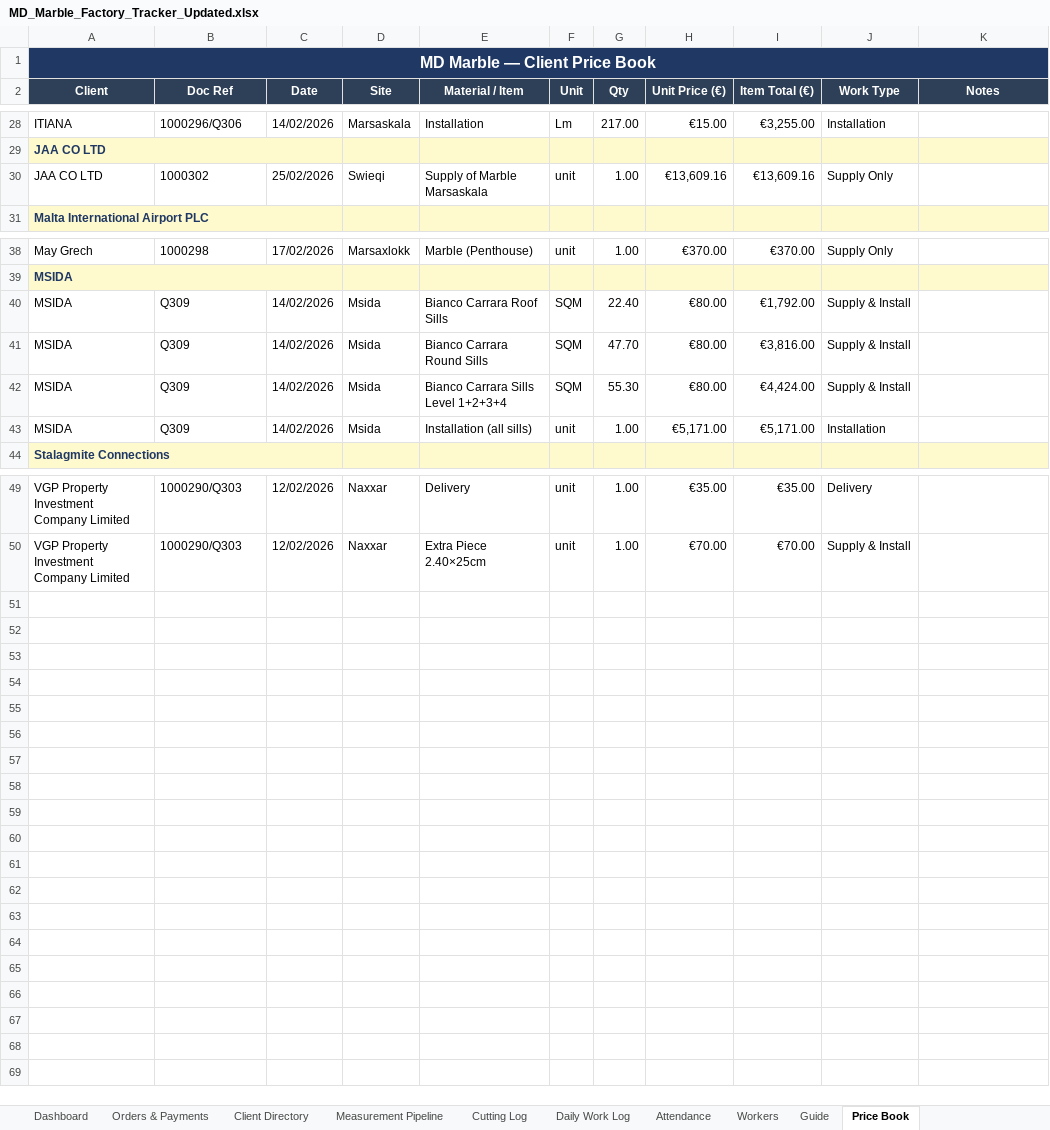
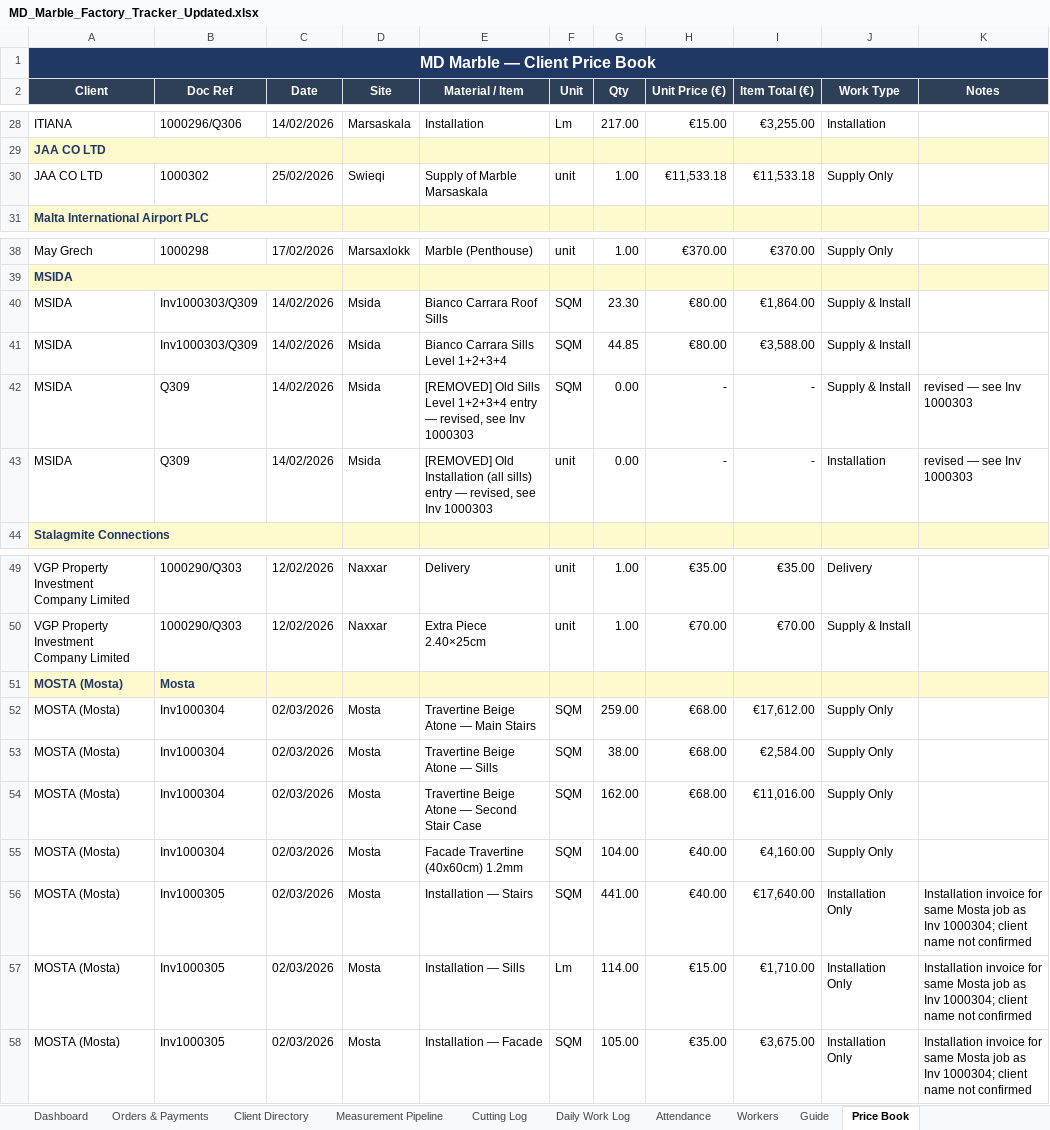
Before and after one commit to Hsn3639/HSN-TEST-1, an Excel workbook: MD_Marble_Factory_Tracker_Updated.xlsx, sheet Price Book, drawn as a sheet; only a part is shown, gaps mark what is left out; values as stored, in another font and other column widths than the file's, no borders; the diff names each change by its address in the sheet, - before the commit and + after, or states it on an @@ line.

```diff
--- a/MD_Marble_Factory_Tracker_Updated.xlsx (sheet Price Book)
+++ b/MD_Marble_Factory_Tracker_Updated.xlsx (sheet Price Book)
-H30 (Unit Price (€)): €13,609.16
+H30 (Unit Price (€)): €11,533.18
-I30 (Item Total (€)): €13,609.16
+I30 (Item Total (€)): €11,533.18
-B40:B41 (Doc Ref): Q309
+B40:B41 (Doc Ref): Inv1000303/Q309
-G40 (Qty): 22.40
+G40 (Qty): 23.30
-I40 (Item Total (€)): €1,792.00
+I40 (Item Total (€)): €1,864.00
-E41 (Material / Item): Bianco Carrara Round Sills
+E41 (Material / Item): Bianco Carrara Sills Level 1+2+3+4
-G41 (Qty): 47.70
+G41 (Qty): 44.85
-I41 (Item Total (€)): €3,816.00
+I41 (Item Total (€)): €3,588.00
-E42 (Material / Item): Bianco Carrara Sills Level 1+2+3+4
+E42 (Material / Item): [REMOVED] Old Sills Level 1+2+3+4 entry — revised, see Inv 1000303
-G42 (Qty): 55.30
+G42 (Qty): 0.00
-H42 (Unit Price (€)): €80.00
+H42 (Unit Price (€)): -
-I42 (Item Total (€)): €4,424.00
+I42 (Item Total (€)): -
-K42:K43 (Notes): (empty)
+K42:K43 (Notes): revised — see Inv 1000303
-E43 (Material / Item): Installation (all sills)
+E43 (Material / Item): [REMOVED] Old Installation (all sills) entry — revised, see Inv 1000303
-G43 (Qty): 1.00
+G43 (Qty): 0.00
-H43 (Unit Price (€)): €5,171.00
+H43 (Unit Price (€)): -
-I43 (Item Total (€)): €5,171.00
+I43 (Item Total (€)): -
+row 51: MOSTA (Mosta) | Mosta
+row 52: MOSTA (Mosta) | Inv1000304 | 02/03/2026 | Mosta | Travertine Beige Atone — Main Stairs | SQM | 259.00 | €68.00 | €17,612.00 | Supply Only
+row 53: MOSTA (Mosta) | Inv1000304 | 02/03/2026 | Mosta | Travertine Beige Atone — Sills | SQM | 38.00 | €68.00 | €2,584.00 | Supply Only
+row 54: MOSTA (Mosta) | Inv1000304 | 02/03/2026 | Mosta | Travertine Beige Atone — Second Stair Case | SQM | 162.00 | €68.00 | €11,016.00 | Supply Only
+row 55: MOSTA (Mosta) | Inv1000304 | 02/03/2026 | Mosta | Facade Travertine (40x60cm) 1.2mm | SQM | 104.00 | €40.00 | €4,160.00 | Supply Only
+row 56: MOSTA (Mosta) | Inv1000305 | 02/03/2026 | Mosta | Installation — Stairs | SQM | 441.00 | €40.00 | €17,640.00 | Installation Only | Installation invoice for same Mosta job as Inv 1000304; client name not confirmed
+row 57: MOSTA (Mosta) | Inv1000305 | 02/03/2026 | Mosta | Installation — Sills | Lm | 114.00 | €15.00 | €1,710.00 | Installation Only | Installation invoice for same Mosta job as Inv 1000304; client name not confirmed
+row 58: MOSTA (Mosta) | Inv1000305 | 02/03/2026 | Mosta | Installation — Facade | SQM | 105.00 | €35.00 | €3,675.00 | Installation Only | Installation invoice for same Mosta job as Inv 1000304; client name not confirmed
```
Also changed, not shown: sheet Orders & Payments, sheet Client Directory, sheet Measurement Pipeline.
